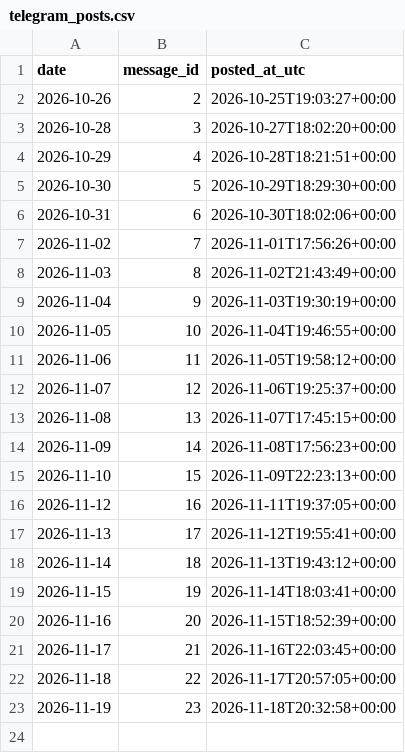
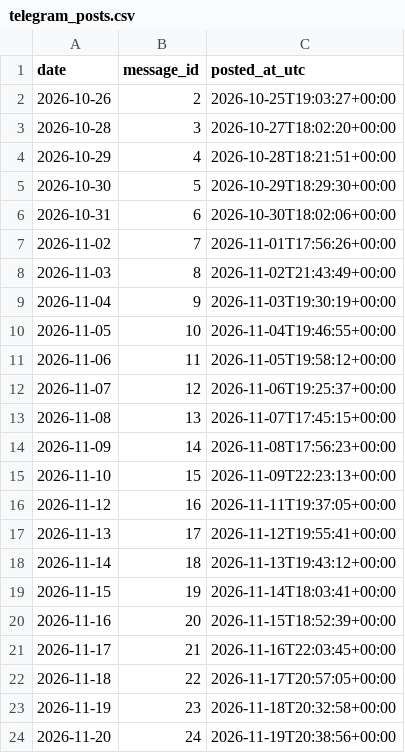
Before and after one commit to nmmsousa/luzbarata, a CSV file: data/telegram_posts.csv, drawn as a sheet.

```diff
--- a/data/telegram_posts.csv
+++ b/data/telegram_posts.csv
@@ -23 +23,2 @@ date,message_id,posted_at_utc
 2026-11-19,23,2026-11-18T20:32:58+00:00
+2026-11-20,24,2026-11-19T20:38:56+00:00
```
Also changed, not shown: 1 other file.
